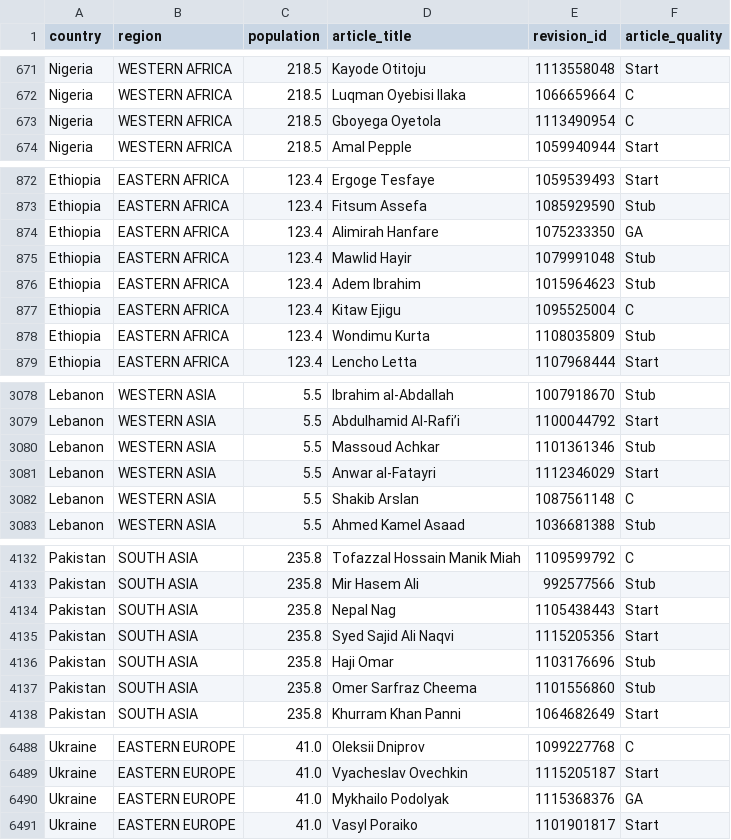
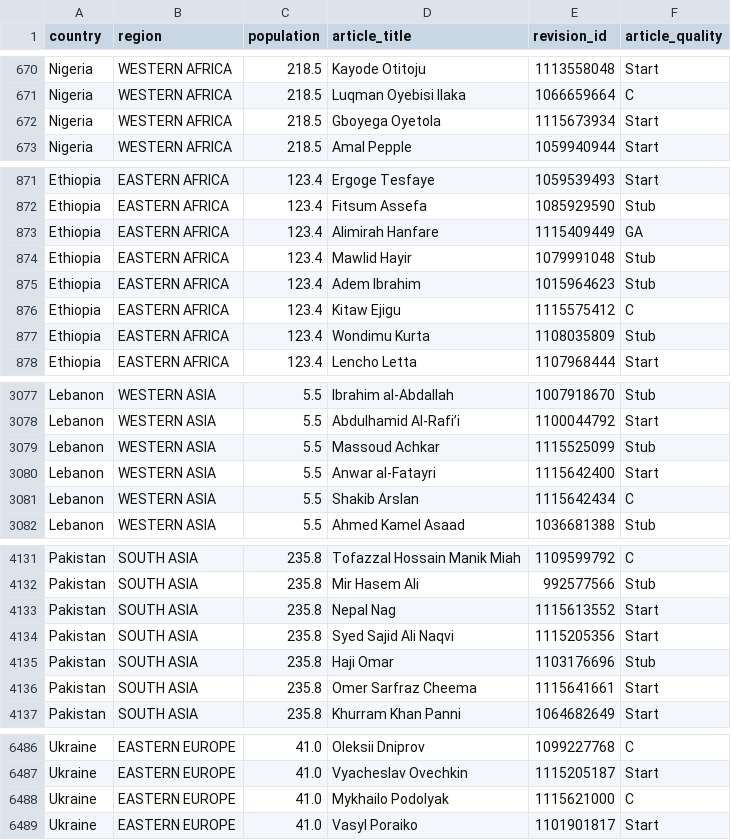
Before and after one commit to n8-uw/data-512-homework_2, a CSV file: wp_politicians_by_country.csv, drawn as a sheet; only a part is shown, gaps mark what is left out; the diff covers the shown part only.

```diff
--- a/wp_politicians_by_country.csv
+++ b/wp_politicians_by_country.csv
@@ -672,3 +671,3 @@ Nigeria,WESTERN AFRICA,218.5,Kayode Otitoju,1113558048,Start
 Nigeria,WESTERN AFRICA,218.5,Luqman Oyebisi Ilaka,1066659664,C
-Nigeria,WESTERN AFRICA,218.5,Gboyega Oyetola,1113490954,C
+Nigeria,WESTERN AFRICA,218.5,Gboyega Oyetola,1115673934,Start
 Nigeria,WESTERN AFRICA,218.5,Amal Pepple,1059940944,Start
@@ -873,6 +872,6 @@ Ethiopia,EASTERN AFRICA,123.4,Ergoge Tesfaye,1059539493,Start
 Ethiopia,EASTERN AFRICA,123.4,Fitsum Assefa,1085929590,Stub
-Ethiopia,EASTERN AFRICA,123.4,Alimirah Hanfare,1075233350,GA
+Ethiopia,EASTERN AFRICA,123.4,Alimirah Hanfare,1115409449,GA
 Ethiopia,EASTERN AFRICA,123.4,Mawlid Hayir,1079991048,Stub
 Ethiopia,EASTERN AFRICA,123.4,Adem Ibrahim,1015964623,Stub
-Ethiopia,EASTERN AFRICA,123.4,Kitaw Ejigu,1095525004,C
+Ethiopia,EASTERN AFRICA,123.4,Kitaw Ejigu,1115575412,C
 Ethiopia,EASTERN AFRICA,123.4,Wondimu Kurta,1108035809,Stub
@@ -3079,5 +3078,5 @@ Lebanon,WESTERN ASIA,5.5,Ibrahim al-Abdallah,1007918670,Stub
 Lebanon,WESTERN ASIA,5.5,Abdulhamid Al-Rafi’i,1100044792,Start
-Lebanon,WESTERN ASIA,5.5,Massoud Achkar,1101361346,Stub
-Lebanon,WESTERN ASIA,5.5,Anwar al-Fatayri,1112346029,Start
-Lebanon,WESTERN ASIA,5.5,Shakib Arslan,1087561148,C
+Lebanon,WESTERN ASIA,5.5,Massoud Achkar,1115525099,Stub
+Lebanon,WESTERN ASIA,5.5,Anwar al-Fatayri,1115642400,Start
+Lebanon,WESTERN ASIA,5.5,Shakib Arslan,1115642434,C
 Lebanon,WESTERN ASIA,5.5,Ahmed Kamel Asaad,1036681388,Stub
@@ -4133,6 +4132,6 @@ Pakistan,SOUTH ASIA,235.8,Tofazzal Hossain Manik Miah,1109599792,C
 Pakistan,SOUTH ASIA,235.8,Mir Hasem Ali,992577566,Stub
-Pakistan,SOUTH ASIA,235.8,Nepal Nag,1105438443,Start
+Pakistan,SOUTH ASIA,235.8,Nepal Nag,1115613552,Start
 Pakistan,SOUTH ASIA,235.8,Syed Sajid Ali Naqvi,1115205356,Start
 Pakistan,SOUTH ASIA,235.8,Haji Omar,1103176696,Stub
-Pakistan,SOUTH ASIA,235.8,Omer Sarfraz Cheema,1101556860,Stub
+Pakistan,SOUTH ASIA,235.8,Omer Sarfraz Cheema,1115641661,Start
 Pakistan,SOUTH ASIA,235.8,Khurram Khan Panni,1064682649,Start
@@ -6489,3 +6487,3 @@ Ukraine,EASTERN EUROPE,41.0,Oleksii Dniprov,1099227768,C
 Ukraine,EASTERN EUROPE,41.0,Vyacheslav Ovechkin,1115205187,Start
-Ukraine,EASTERN EUROPE,41.0,Mykhailo Podolyak,1115368376,GA
+Ukraine,EASTERN EUROPE,41.0,Mykhailo Podolyak,1115621000,C
 Ukraine,EASTERN EUROPE,41.0,Vasyl Poraiko,1101901817,Start
```
Also changed, not shown: 2 removed rows and 104 edited cells elsewhere in this file, 3 other files.
